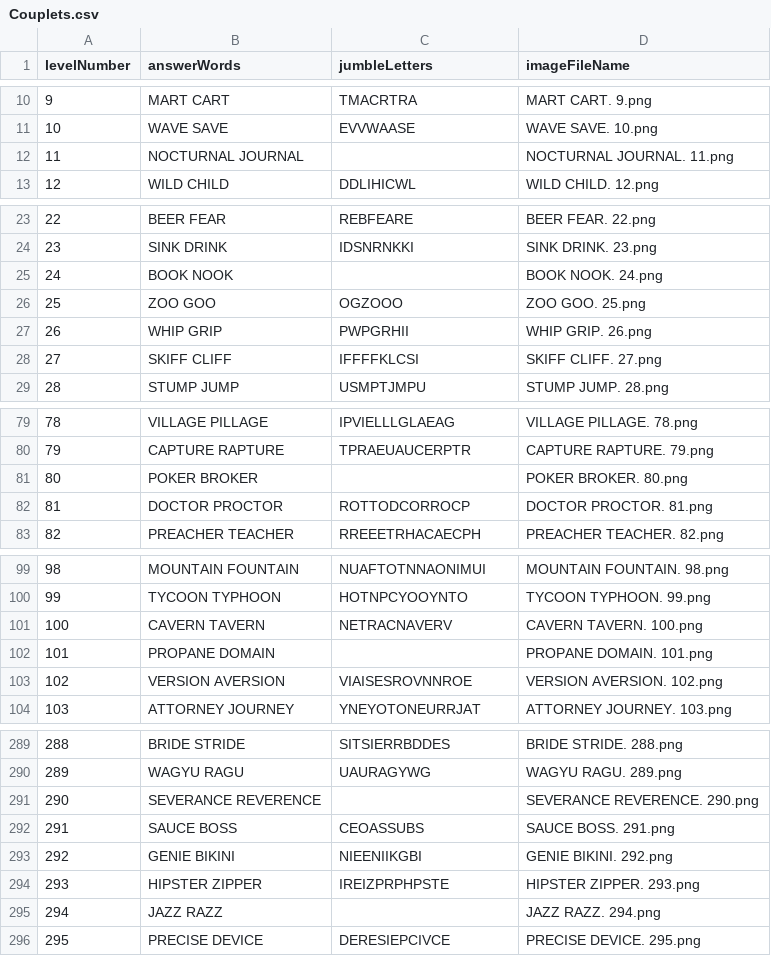
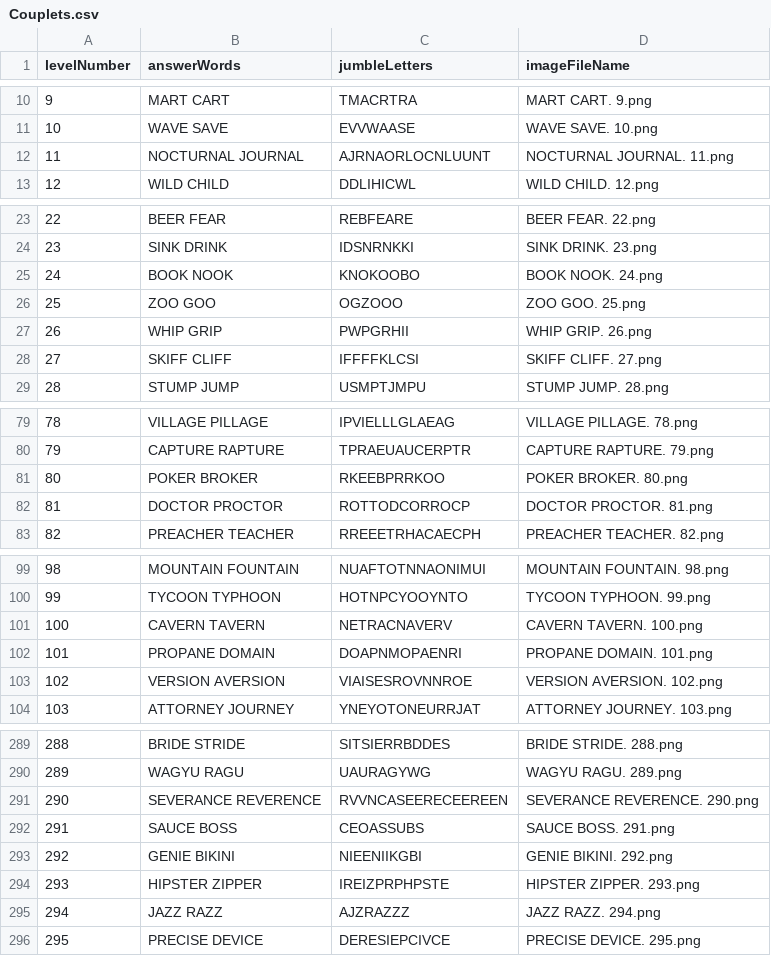
Before and after one commit to Towhidul-Islam5797/PlaytimeRhyme, a CSV file: Assets/_Import/Level_Easy/Rhyme Couplets Saga/Data/Couplets.csv, drawn as a sheet; only a part is shown, gaps mark what is left out; the diff covers the shown part only.

Commit message:
Jumble Remaining words

```diff
--- a/Assets/_Import/Level_Easy/Rhyme Couplets Saga/Data/Couplets.csv
+++ b/Assets/_Import/Level_Easy/Rhyme Couplets Saga/Data/Couplets.csv
@@ -11,3 +11,3 @@ levelNumber,answerWords,jumbleLetters,imageFileName
 10,WAVE SAVE,EVVWAASE,WAVE SAVE. 10.png
-11,NOCTURNAL JOURNAL,,NOCTURNAL JOURNAL. 11.png
+11,NOCTURNAL JOURNAL,AJRNAORLOCNLUUNT,NOCTURNAL JOURNAL. 11.png
 12,WILD CHILD,DDLIHICWL,WILD CHILD. 12.png
@@ -24,3 +24,3 @@ levelNumber,answerWords,jumbleLetters,imageFileName
 23,SINK DRINK,IDSNRNKKI,SINK DRINK. 23.png
-24,BOOK NOOK,,BOOK NOOK. 24.png
+24,BOOK NOOK,KNOKOOBO,BOOK NOOK. 24.png
 25,ZOO GOO,OGZOOO,ZOO GOO. 25.png
@@ -80,3 +80,3 @@ levelNumber,answerWords,jumbleLetters,imageFileName
 79,CAPTURE RAPTURE,TPRAEUAUCERPTR,CAPTURE RAPTURE. 79.png
-80,POKER BROKER ,,POKER BROKER. 80.png
+80,POKER BROKER,RKEEBPRRKOO,POKER BROKER. 80.png
 81,DOCTOR PROCTOR,ROTTODCORROCP,DOCTOR PROCTOR. 81.png
@@ -101,3 +101,3 @@ levelNumber,answerWords,jumbleLetters,imageFileName
 100,CAVERN TAVERN,NETRACNAVERV,CAVERN TAVERN. 100.png
-101,PROPANE DOMAIN,,PROPANE DOMAIN. 101.png
+101,PROPANE DOMAIN,DOAPNMOPAENRI,PROPANE DOMAIN. 101.png
 102,VERSION AVERSION,VIAISESROVNNROE,VERSION AVERSION. 102.png
@@ -290,3 +290,3 @@ levelNumber,answerWords,jumbleLetters,imageFileName
 289,WAGYU RAGU,UAURAGYWG,WAGYU RAGU. 289.png
-290,SEVERANCE REVERENCE,,SEVERANCE REVERENCE. 290.png
+290,SEVERANCE REVERENCE,RVVNCASEERECEEREEN,SEVERANCE REVERENCE. 290.png
 291,SAUCE BOSS,CEOASSUBS,SAUCE BOSS. 291.png
@@ -294,3 +294,3 @@ levelNumber,answerWords,jumbleLetters,imageFileName
 293,HIPSTER ZIPPER,IREIZPRPHPSTE,HIPSTER ZIPPER. 293.png
-294,JAZZ RAZZ,,JAZZ RAZZ. 294.png
+294,JAZZ RAZZ,AJZRAZZZ,JAZZ RAZZ. 294.png
 295,PRECISE DEVICE,DERESIEPCIVCE,PRECISE DEVICE. 295.png
```
Also changed, not shown: 16 edited cells elsewhere in this file.
